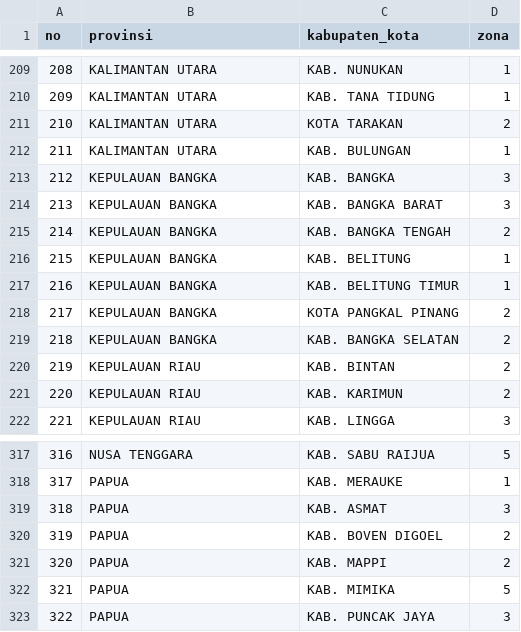
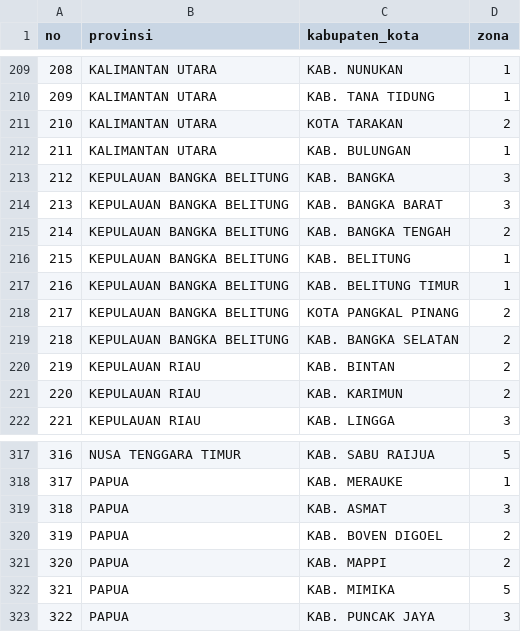
Before and after one commit to agussusanto17/lch-ins, a CSV file: prisma/seed-data/zona-gempa-ojk.csv, drawn as a sheet; only a part is shown, gaps mark what is left out; the diff covers the shown part only.

```diff
--- a/prisma/seed-data/zona-gempa-ojk.csv
+++ b/prisma/seed-data/zona-gempa-ojk.csv
@@ -212,9 +212,9 @@ no,provinsi,kabupaten_kota,zona
 211,KALIMANTAN UTARA,KAB. BULUNGAN,1
-212,KEPULAUAN BANGKA,KAB. BANGKA,3
-213,KEPULAUAN BANGKA,KAB. BANGKA BARAT,3
-214,KEPULAUAN BANGKA,KAB. BANGKA TENGAH,2
-215,KEPULAUAN BANGKA,KAB. BELITUNG,1
-216,KEPULAUAN BANGKA,KAB. BELITUNG TIMUR,1
-217,KEPULAUAN BANGKA,KOTA PANGKAL PINANG,2
-218,KEPULAUAN BANGKA,KAB. BANGKA SELATAN,2
+212,KEPULAUAN BANGKA BELITUNG,KAB. BANGKA,3
+213,KEPULAUAN BANGKA BELITUNG,KAB. BANGKA BARAT,3
+214,KEPULAUAN BANGKA BELITUNG,KAB. BANGKA TENGAH,2
+215,KEPULAUAN BANGKA BELITUNG,KAB. BELITUNG,1
+216,KEPULAUAN BANGKA BELITUNG,KAB. BELITUNG TIMUR,1
+217,KEPULAUAN BANGKA BELITUNG,KOTA PANGKAL PINANG,2
+218,KEPULAUAN BANGKA BELITUNG,KAB. BANGKA SELATAN,2
 219,KEPULAUAN RIAU,KAB. BINTAN,2
@@ -317,2 +317,2 @@ no,provinsi,kabupaten_kota,zona
-316,NUSA TENGGARA,KAB. SABU RAIJUA,5
+316,NUSA TENGGARA TIMUR,KAB. SABU RAIJUA,5
 317,PAPUA,KAB. MERAUKE,1
```
Also changed, not shown: 54 edited cells elsewhere in this file, prisma/seed-data/tarif-ojk-kbm-perluasan.csv, 9 other files.
